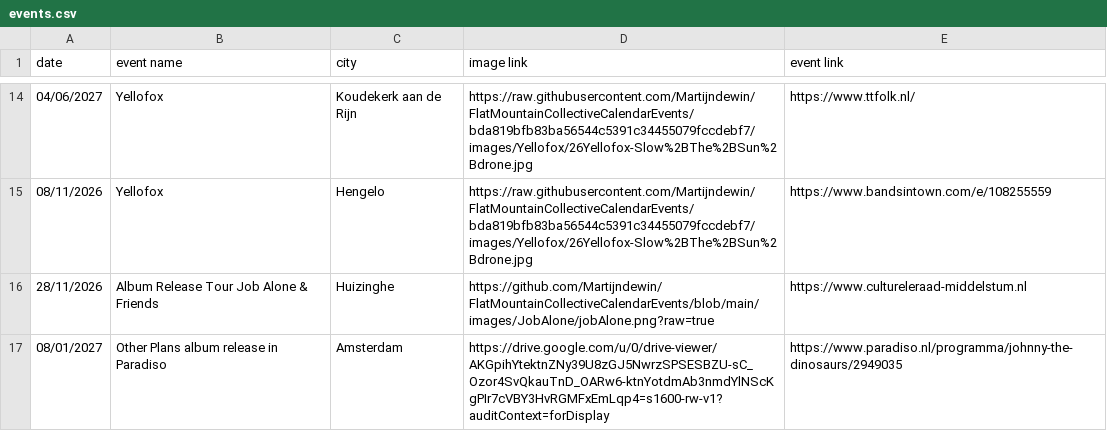
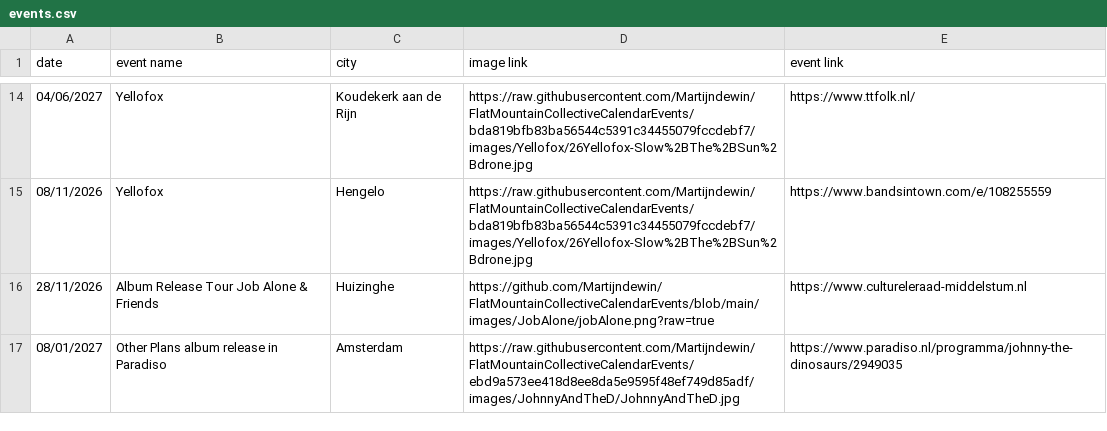
Before and after one commit to Martijndewin/FlatMountainCollectiveCalendarEvents, a CSV file: events.csv, drawn as a sheet; only a part is shown, gaps mark what is left out.

Commit message:
fix Johnny image link

```diff
--- a/events.csv
+++ b/events.csv
@@ -16,2 +16,2 @@ date;event name;city;image link;event link
 28/11/2026;Album Release Tour Job Alone & Friends;Huizinghe;https://github.com/Martijndewin/FlatMountainCollectiveCalendarEvents/blob/main/images/JobAlone/jobAlone.png?raw=true;https://www.cultureleraad-middelstum.nl
-08/01/2027;Other Plans album release in Paradiso;Amsterdam;https://drive.google.com/u/0/drive-viewer/AKGpihYtektnZNy39U8zGJ5NwrzSPSESBZU-sC_Ozor4SvQkauTnD_OARw6-ktnYotdmAb3nmdYlNScKgPIr7cVBY3HvRGMFxEmLqp4=s1600-rw-v1?auditContext=forDisplay;https://www.paradiso.nl/programma/johnny-the-dinosaurs/2949035
+08/01/2027;Other Plans album release in Paradiso;Amsterdam;https://raw.githubusercontent.com/Martijndewin/FlatMountainCollectiveCalendarEvents/ebd9a573ee418d8ee8da5e9595f48ef749d85adf/images/JohnnyAndTheD/JohnnyAndTheD.jpg;https://www.paradiso.nl/programma/johnny-the-dinosaurs/2949035
```
